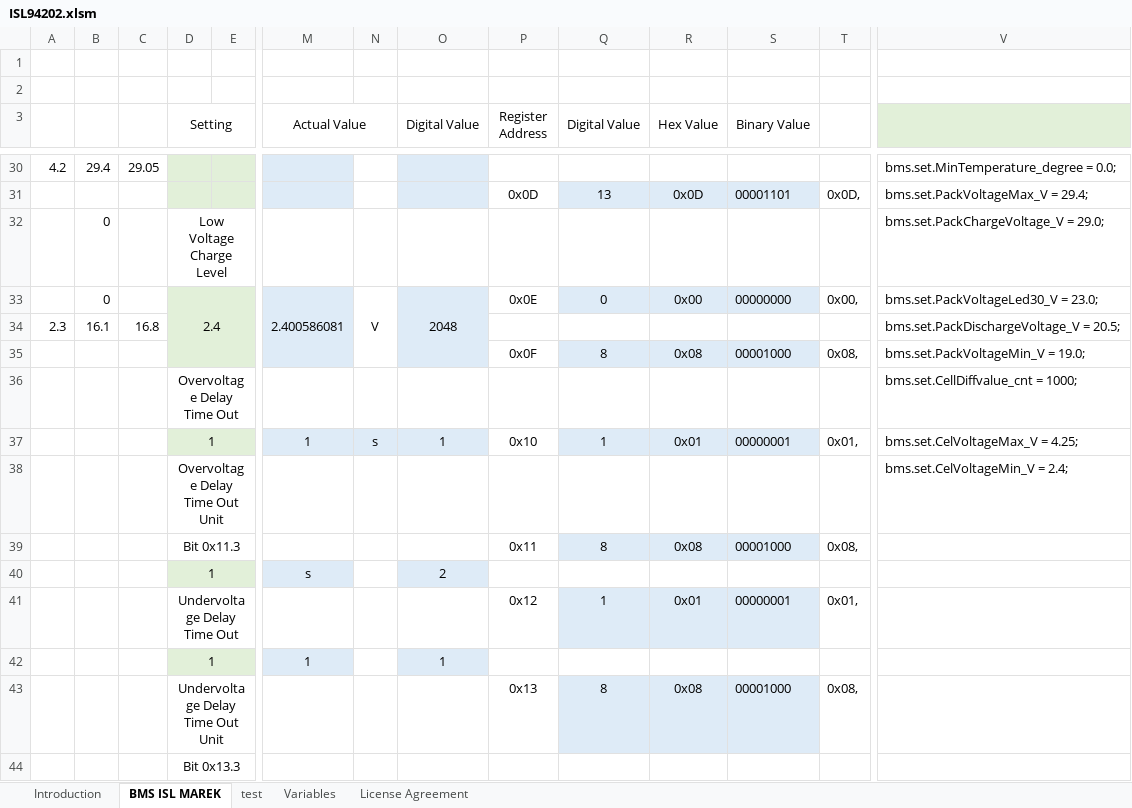
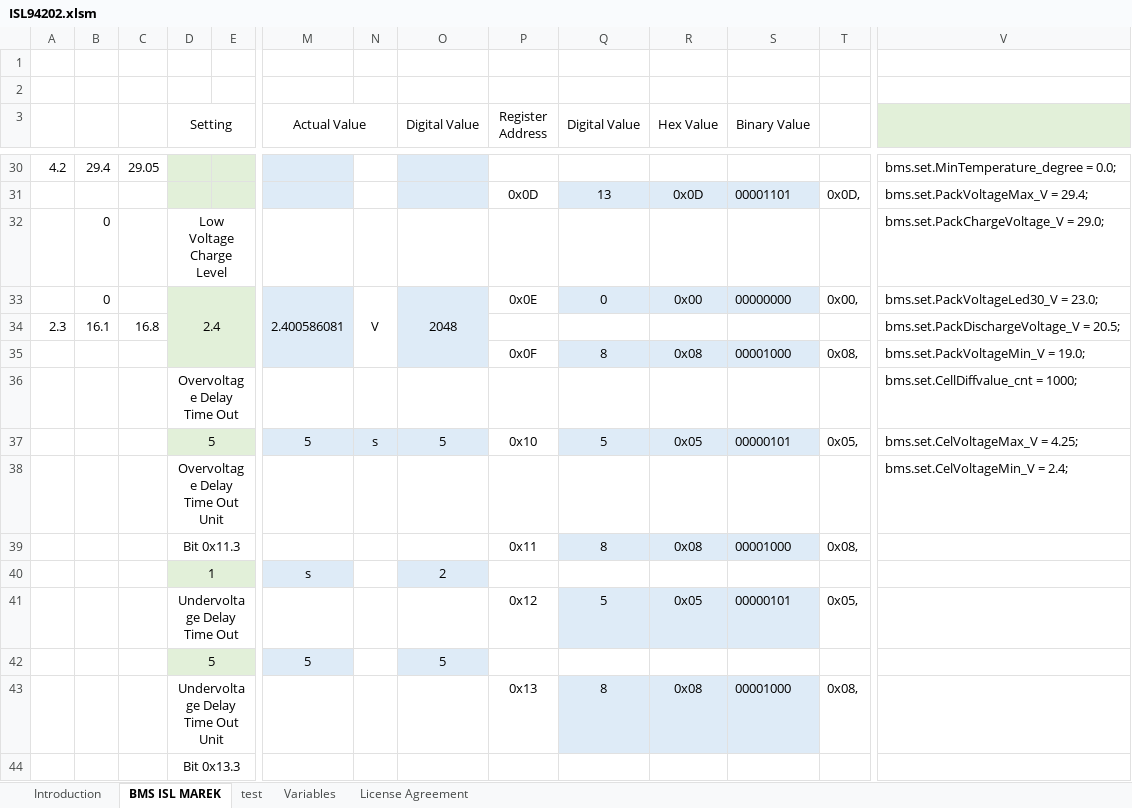
Before and after one commit to Szymczam/Wibar_BMS_STM32L4, an Excel workbook: Doc/ISL94202.xlsm, sheet BMS ISL MAREK, drawn as a sheet; only a part is shown, gaps mark what is left out; values as stored, in another font and other column widths than the file's, no borders; charts and pictures not drawn; removed rows and columns are numbered as before the commit, all else as after; rows hold the shown columns only; the diff names each change by its address in the sheet, - before the commit and + after, or states it on an @@ line.

```diff
--- a/Doc/ISL94202.xlsm (sheet BMS ISL MAREK)
+++ b/Doc/ISL94202.xlsm (sheet BMS ISL MAREK)
-row 37:  |  |  | 1 |  | 1 | s | 1 | 0x10 | 1 | 0x01 | 00000001 | 0x01, | bms.set.CelVoltageMax_V = 4.25;
+row 37:  |  |  | 5 |  | 5 | s | 5 | 0x10 | 5 | 0x05 | 00000101 | 0x05, | bms.set.CelVoltageMax_V = 4.25;
-row 41:  |  |  | Undervoltage Delay Time Out |  |  |  |  | 0x12 | 1 | 0x01 | 00000001 | 0x01,
-row 42:  |  |  | 1 |  | 1 |  | 1
+row 41:  |  |  | Undervoltage Delay Time Out |  |  |  |  | 0x12 | 5 | 0x05 | 00000101 | 0x05,
+row 42:  |  |  | 5 |  | 5 |  | 5
```
Also changed, not shown: 6 other files.
